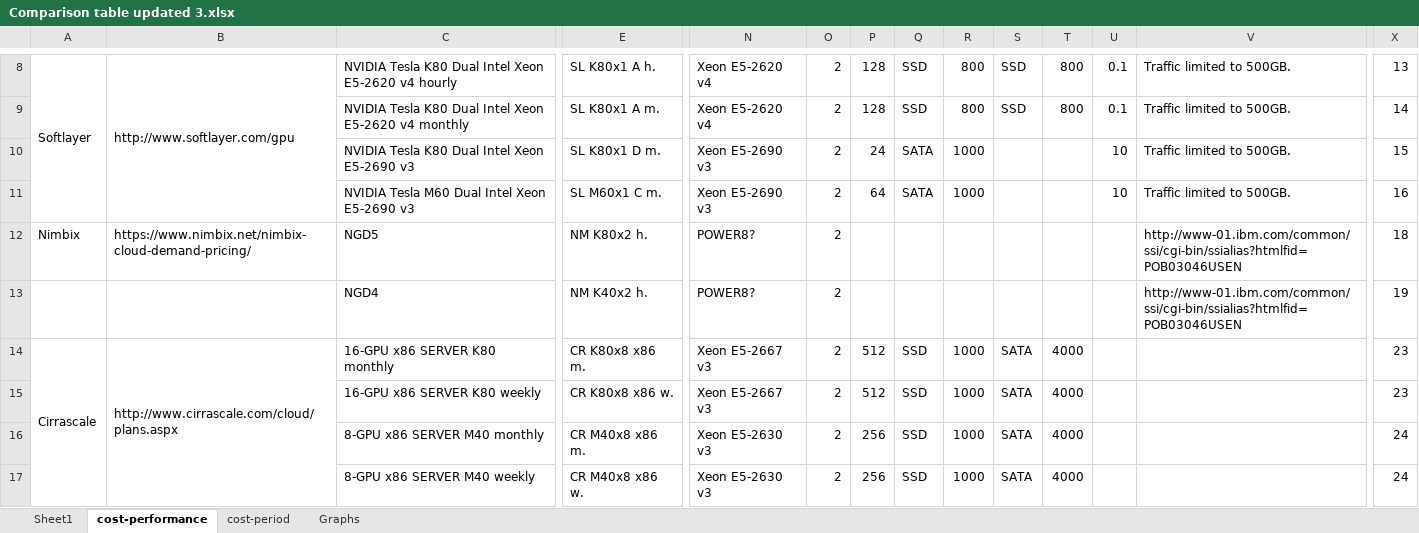
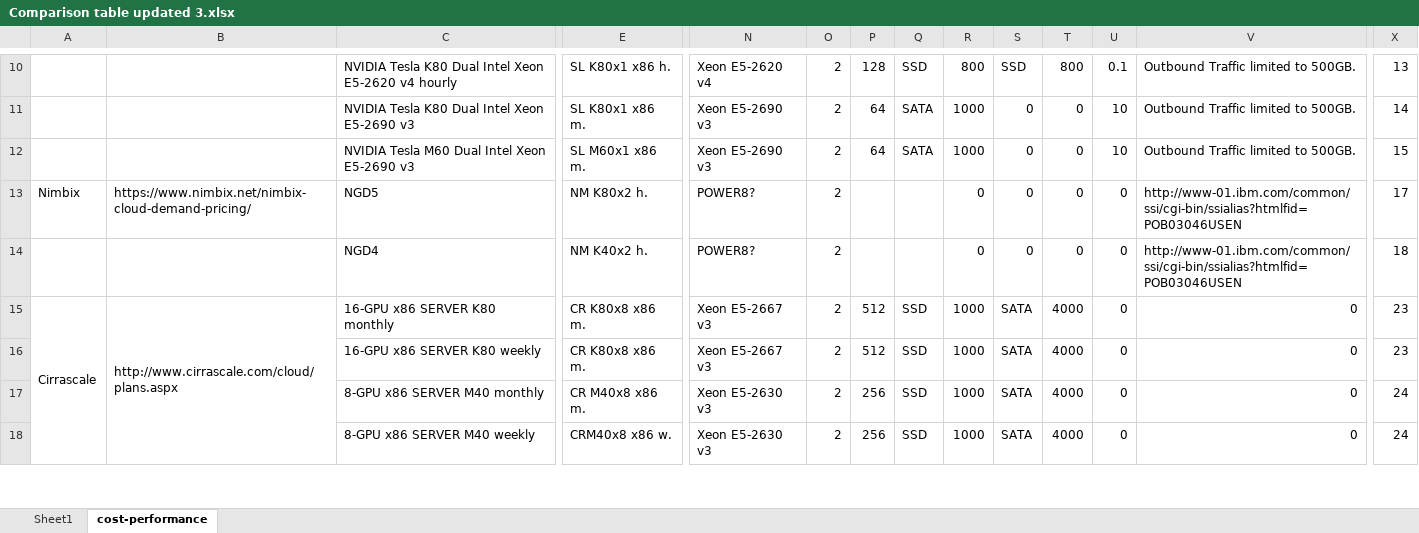
Before and after one commit to pyotr777/cloud_providers, an Excel workbook: Comparison table updated 3.xlsx, sheet cost-performance, drawn as a sheet; only a part is shown, gaps mark what is left out; values as stored, in another font and other column widths than the file's, no cell formats; conditional formats not drawn; removed rows and columns are numbered as before the commit, all else as after; rows hold the shown columns only; the diff covers the shown part only; the diff names each change by its address in the sheet, - before the commit and + after, or states it on an @@ line.

Commit message:
Changed Cirrascale offers. Universal formula in Excel file on cost-performance sheet. Testing currency formatting in plotting.js.

```diff
--- a/Comparison table updated 3.xlsx (sheet cost-performance)
+++ b/Comparison table updated 3.xlsx (sheet cost-performance)
-sheet tab: cost-period
-sheet tab: Graphs
-A10: Softlayer
+A10: (empty)
-A8:A11 merged
-B10: http://www.softlayer.com/gpu
+B10: (empty)
-B8:B11 merged
-E10: SL K80x1 A h.
+E10: SL K80x1 x86 h.
-V10: Traffic limited to 500GB.
+V10: Outbound Traffic limited to 500GB.
-row 9:  |  | NVIDIA Tesla K80 Dual Intel Xeon E5-2620 v4 monthly | SL K80x1 A m. | Xeon E5-2620 v4 | 2 | 128 | SSD | 800 | SSD | 800 | 0.1 | Traffic limited to 500GB. | 14
-E11: SL K80x1 D m.
+E11: SL K80x1 x86 m.
-P11: 24
+P11: 64
-S11:S14: (empty)
+S11:S14: 0
-T11:T14: (empty)
+T11:T14: 0
-V11:V12: Traffic limited to 500GB.
+V11:V12: Outbound Traffic limited to 500GB.
-X11: 15
+X11: 14
-E12: SL M60x1 C m.
+E12: SL M60x1 x86 m.
-X12: 16
+X12: 15
-R13:R14: (empty)
+R13:R14: 0
-U13:U18: (empty)
+U13:U18: 0
-X13: 18
+X13: 17
-X14: 19
+X14: 18
-V15:V18: (empty)
+V15:V18: 0
-E16: CR K80x8 x86 w.
+E16: CR K80x8 x86 m.
-E18: CR M40x8 x86 w.
+E18: CRM40x8 x86 w.
```
Also changed, not shown: 4 added rows, 4 removed rows and 68 edited cells elsewhere in this sheet, sheet Sheet1, cell formats, formulas that keep their value, charts or pictures, 3 other files.
